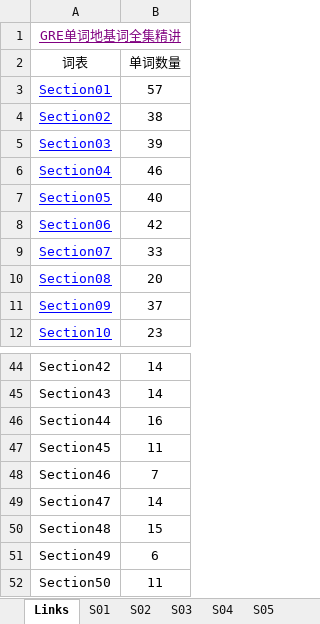
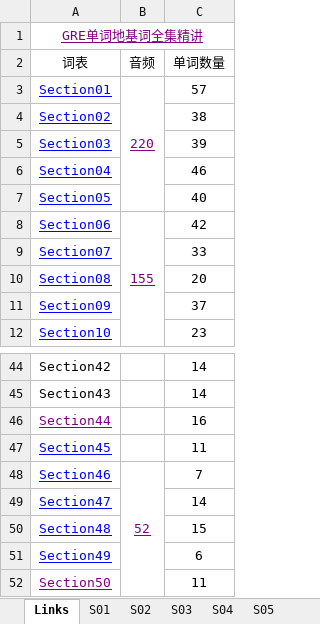
Before and after one commit to leizhenyu-lzy/Blog, an Excel workbook: English/GRE/地基词/地基词.xlsx, sheet Links, drawn as a sheet; only a part is shown, gaps mark what is left out; values as stored, in another font and other column widths than the file's, no borders; the diff names each change by its address in the sheet, - before the commit and + after, or states it on an @@ line.

```diff
--- a/English/GRE/地基词/地基词.xlsx (sheet Links)
+++ b/English/GRE/地基词/地基词.xlsx (sheet Links)
+column B (音频), rows 3-8: 220 |  |  |  |  | 155; row 48: 52
-A46:A52 underline: off
+A46:A52 underline: on
-A46 text colour: black
+A46 text colour: #800080
-A47:A51 text colour: black
+A47:A51 text colour: #0000FF
-A52 text colour: black
+A52 text colour: #800080
```
Also changed, not shown: other sheet tabs, 57 other files.
